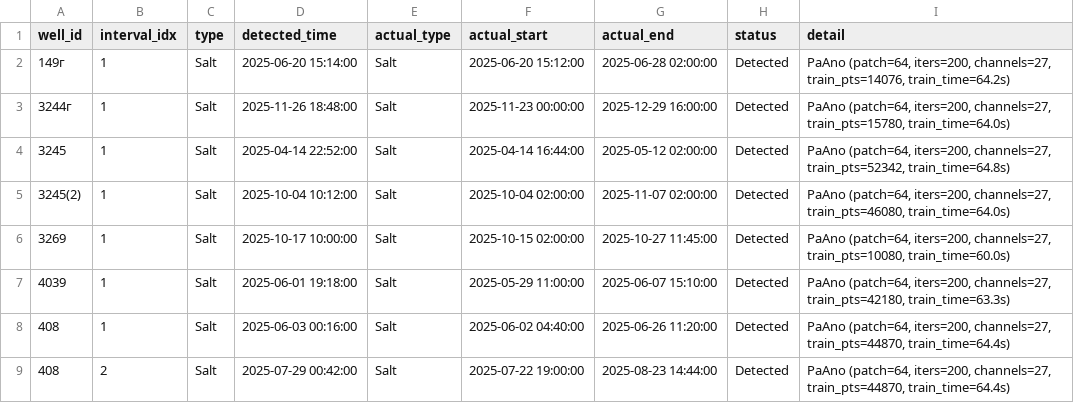
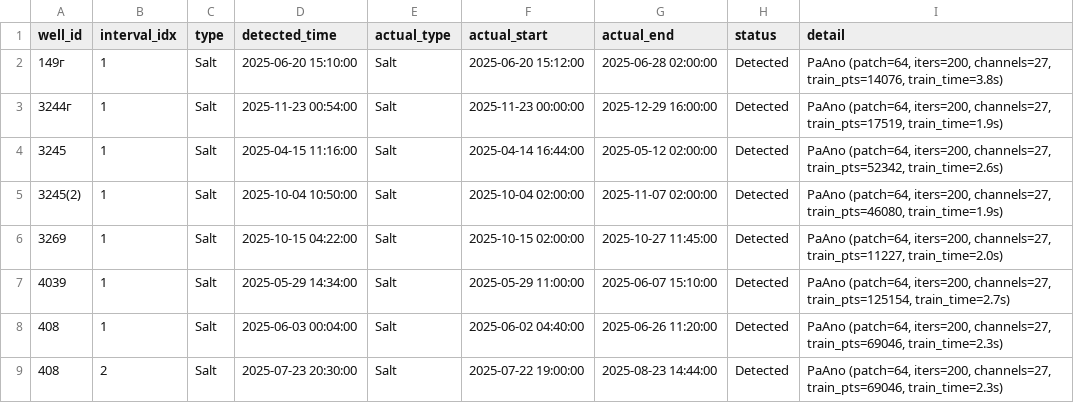
Before and after one commit to DarkPrinceWarrior/alma_servie, a CSV file: salt_paano_results_2min.csv, drawn as a sheet.

Commit message:
update PaAno encoder model weights and regenerate salt anomaly scores across all wells with refined detection parameters

```diff
--- a/salt_paano_results_2min.csv
+++ b/salt_paano_results_2min.csv
@@ -1,9 +1,9 @@
 well_id,interval_idx,type,detected_time,actual_type,actual_start,actual_end,status,detail
-149г,1,Salt,2025-06-20 15:14:00,Salt,2025-06-20 15:12:00,2025-06-28 02:00:00,Detected,"PaAno (patch=64, iters=200, channels=27, train_pts=14076, train_time=64.2s)"
-3244г,1,Salt,2025-11-26 18:48:00,Salt,2025-11-23 00:00:00,2025-12-29 16:00:00,Detected,"PaAno (patch=64, iters=200, channels=27, train_pts=15780, train_time=64.0s)"
-3245,1,Salt,2025-04-14 22:52:00,Salt,2025-04-14 16:44:00,2025-05-12 02:00:00,Detected,"PaAno (patch=64, iters=200, channels=27, train_pts=52342, train_time=64.8s)"
-3245(2),1,Salt,2025-10-04 10:12:00,Salt,2025-10-04 02:00:00,2025-11-07 02:00:00,Detected,"PaAno (patch=64, iters=200, channels=27, train_pts=46080, train_time=64.0s)"
-3269,1,Salt,2025-10-17 10:00:00,Salt,2025-10-15 02:00:00,2025-10-27 11:45:00,Detected,"PaAno (patch=64, iters=200, channels=27, train_pts=10080, train_time=60.0s)"
-4039,1,Salt,2025-06-01 19:18:00,Salt,2025-05-29 11:00:00,2025-06-07 15:10:00,Detected,"PaAno (patch=64, iters=200, channels=27, train_pts=42180, train_time=63.3s)"
-408,1,Salt,2025-06-03 00:16:00,Salt,2025-06-02 04:40:00,2025-06-26 11:20:00,Detected,"PaAno (patch=64, iters=200, channels=27, train_pts=44870, train_time=64.4s)"
-408,2,Salt,2025-07-29 00:42:00,Salt,2025-07-22 19:00:00,2025-08-23 14:44:00,Detected,"PaAno (patch=64, iters=200, channels=27, train_pts=44870, train_time=64.4s)"
+149г,1,Salt,2025-06-20 15:10:00,Salt,2025-06-20 15:12:00,2025-06-28 02:00:00,Detected,"PaAno (patch=64, iters=200, channels=27, train_pts=14076, train_time=3.8s)"
+3244г,1,Salt,2025-11-23 00:54:00,Salt,2025-11-23 00:00:00,2025-12-29 16:00:00,Detected,"PaAno (patch=64, iters=200, channels=27, train_pts=17519, train_time=1.9s)"
+3245,1,Salt,2025-04-15 11:16:00,Salt,2025-04-14 16:44:00,2025-05-12 02:00:00,Detected,"PaAno (patch=64, iters=200, channels=27, train_pts=52342, train_time=2.6s)"
+3245(2),1,Salt,2025-10-04 10:50:00,Salt,2025-10-04 02:00:00,2025-11-07 02:00:00,Detected,"PaAno (patch=64, iters=200, channels=27, train_pts=46080, train_time=1.9s)"
+3269,1,Salt,2025-10-15 04:22:00,Salt,2025-10-15 02:00:00,2025-10-27 11:45:00,Detected,"PaAno (patch=64, iters=200, channels=27, train_pts=11227, train_time=2.0s)"
+4039,1,Salt,2025-05-29 14:34:00,Salt,2025-05-29 11:00:00,2025-06-07 15:10:00,Detected,"PaAno (patch=64, iters=200, channels=27, train_pts=125154, train_time=2.7s)"
+408,1,Salt,2025-06-03 00:04:00,Salt,2025-06-02 04:40:00,2025-06-26 11:20:00,Detected,"PaAno (patch=64, iters=200, channels=27, train_pts=69046, train_time=2.3s)"
+408,2,Salt,2025-07-23 20:30:00,Salt,2025-07-22 19:00:00,2025-08-23 14:44:00,Detected,"PaAno (patch=64, iters=200, channels=27, train_pts=69046, train_time=2.3s)"
```
Also changed, not shown: 6 other files.
